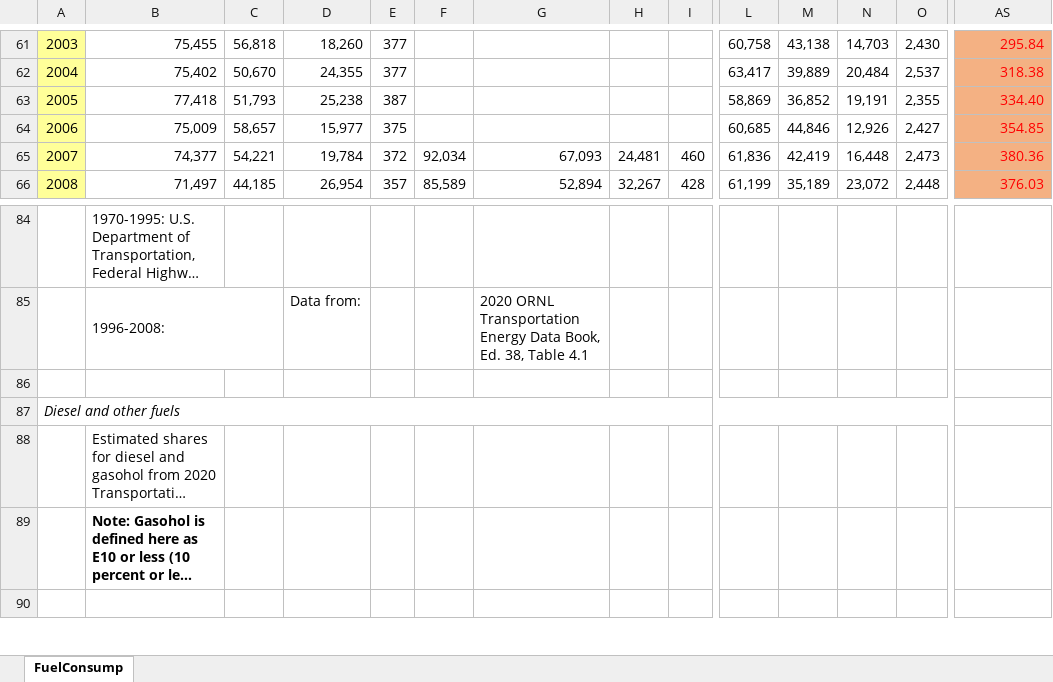
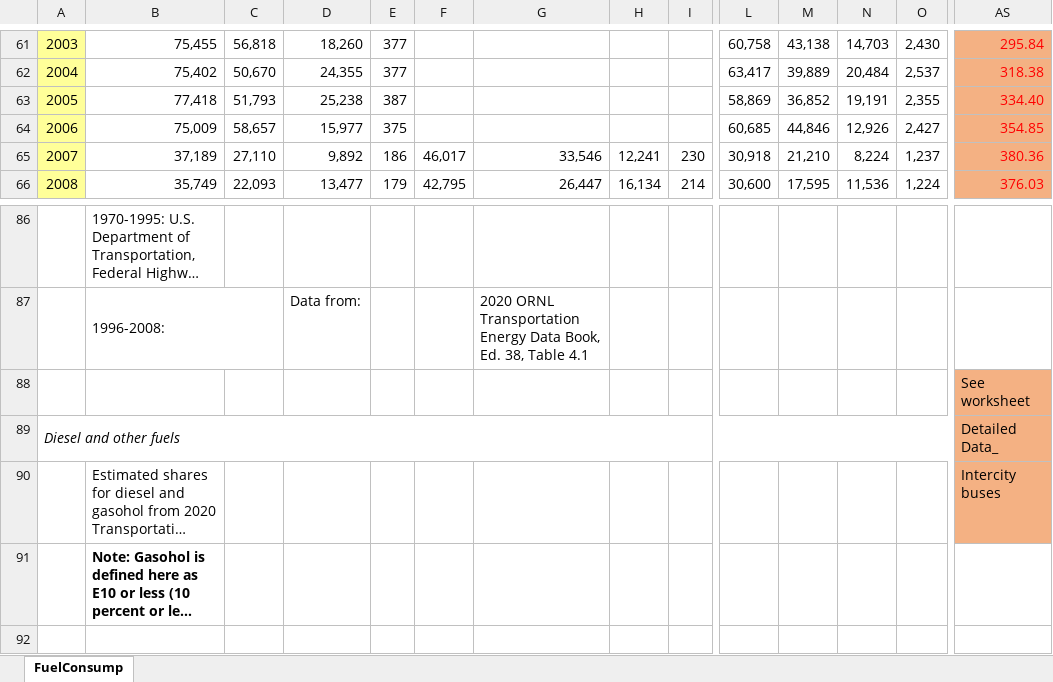
Before and after one commit to NREL/EnergyIntensityIndicators, an Excel workbook: EnergyIntensityIndicators/Transportation/Data/FuelConsump.xlsx, sheet FuelConsump, drawn as a sheet; only a part is shown, gaps mark what is left out; long unchanged cells end in …; values as stored, in another font and other column widths than the file's, no borders; addresses are those after the commit; the diff covers the shown part only; the diff names each change by its address in the sheet, - before the commit and + after, or states it on an @@ line.

Commit message:
Fixed wacky transportation input data formatting

```diff
--- a/EnergyIntensityIndicators/Transportation/Data/FuelConsump.xlsx (sheet FuelConsump)
+++ b/EnergyIntensityIndicators/Transportation/Data/FuelConsump.xlsx (sheet FuelConsump)
-B65: 74,377
+B65: 37,189
-C65: 54,221
+C65: 27,110
-D65: 19,784
+D65: 9,892
-E65: 372
+E65: 186
-F65: 92,034
+F65: 46,017
-G65: 67,093
+G65: 33,546
-H65: 24,481
+H65: 12,241
-I65: 460
+I65: 230
-L65: 61,836
+L65: 30,918
-M65: 42,419
+M65: 21,210
-N65: 16,448
+N65: 8,224
-O65: 2,473
+O65: 1,237
-B66: 71,497
+B66: 35,749
-C66: 44,185
+C66: 22,093
-D66: 26,954
+D66: 13,477
-E66: 357
+E66: 179
-F66: 85,589
+F66: 42,795
-G66: 52,894
+G66: 26,447
-H66: 32,267
+H66: 16,134
-I66: 428
+I66: 214
-L66: 61,199
+L66: 30,600
-M66: 35,189
+M66: 17,595
-N66: 23,072
+N66: 11,536
-O66: 2,448
+O66: 1,224
-AS88: (empty)
+AS88: See worksheet
-AS88:AS90 fill: none
+AS88:AS90 fill: #F4B183
-AS89: (empty)
+AS89: Detailed Data_
-AS90: (empty)
+AS90: Intercity buses
```
Also changed, not shown: 2 added rows, 90 edited cells and cell formats elsewhere in this sheet, formulas that keep their value, 1 other file.
